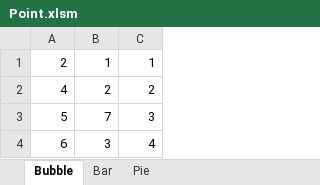
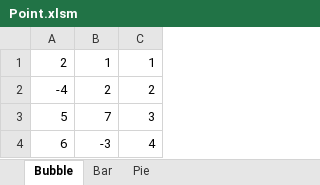
Before and after one commit to KevinHuangOffice/VBAToAgave, an Excel workbook: Point.xlsm, sheet Bubble, drawn as a sheet; values as stored, in another font and other column widths than the file's, no borders; charts and pictures not drawn; the diff names each change by its address in the sheet, - before the commit and + after, or states it on an @@ line.

```diff
--- a/Point.xlsm (sheet Bubble)
+++ b/Point.xlsm (sheet Bubble)
-A2: 4
+A2: -4
-B4: 3
+B4: -3
```
Also changed, not shown: sheet Bar, charts or pictures.
